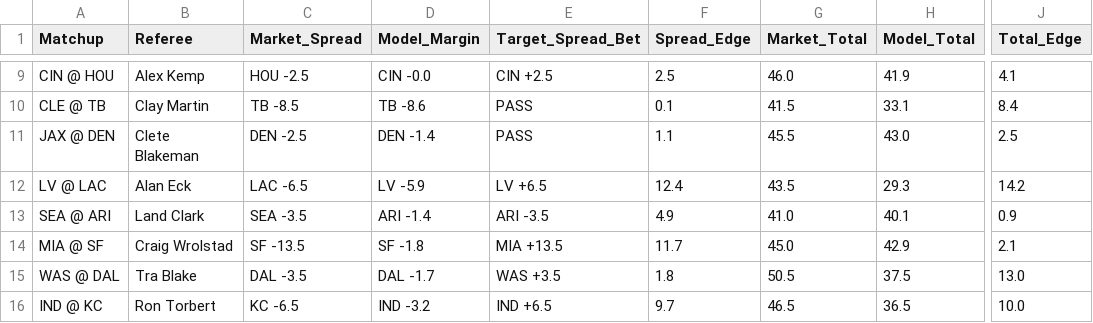
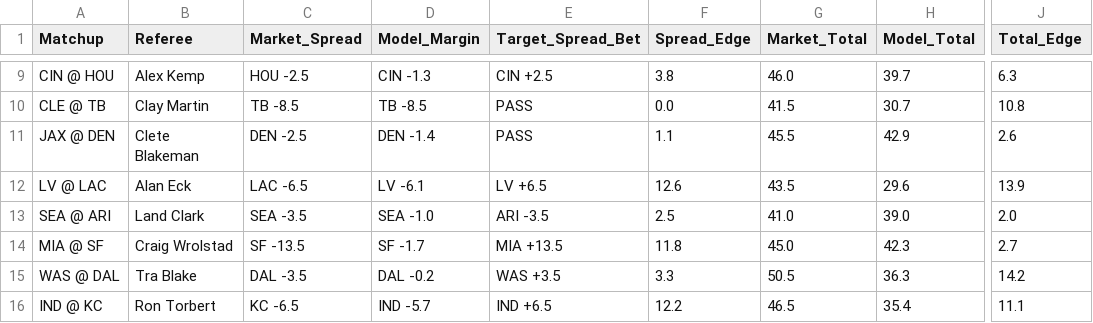
Before and after one commit to brandonjudy21/.github-workflows-update_rosters.yml, a CSV file: data/calibrated_execution_board.csv, drawn as a sheet; only a part is shown, gaps mark what is left out; the diff covers the shown part only; the diff names each change by its address in the sheet, - before the commit and + after, or states it on an @@ line.

```diff
--- a/data/calibrated_execution_board.csv
+++ b/data/calibrated_execution_board.csv
-D9 (Model_Margin): CIN -0.0
+D9 (Model_Margin): CIN -1.3
-F9 (Spread_Edge): 2.5
+F9 (Spread_Edge): 3.8
-H9 (Model_Total): 41.9
+H9 (Model_Total): 39.7
-J9 (Total_Edge): 4.1
+J9 (Total_Edge): 6.3
-D10 (Model_Margin): TB -8.6
+D10 (Model_Margin): TB -8.5
-F10 (Spread_Edge): 0.1
+F10 (Spread_Edge): 0.0
-H10 (Model_Total): 33.1
+H10 (Model_Total): 30.7
-J10 (Total_Edge): 8.4
+J10 (Total_Edge): 10.8
-H11 (Model_Total): 43.0
+H11 (Model_Total): 42.9
-J11 (Total_Edge): 2.5
+J11 (Total_Edge): 2.6
-D12 (Model_Margin): LV -5.9
+D12 (Model_Margin): LV -6.1
-F12 (Spread_Edge): 12.4
+F12 (Spread_Edge): 12.6
-H12 (Model_Total): 29.3
+H12 (Model_Total): 29.6
-J12 (Total_Edge): 14.2
+J12 (Total_Edge): 13.9
-D13 (Model_Margin): ARI -1.4
+D13 (Model_Margin): SEA -1.0
-F13 (Spread_Edge): 4.9
+F13 (Spread_Edge): 2.5
-H13 (Model_Total): 40.1
+H13 (Model_Total): 39.0
-J13 (Total_Edge): 0.9
+J13 (Total_Edge): 2.0
-D14 (Model_Margin): SF -1.8
+D14 (Model_Margin): SF -1.7
-F14 (Spread_Edge): 11.7
+F14 (Spread_Edge): 11.8
-H14 (Model_Total): 42.9
+H14 (Model_Total): 42.3
-J14 (Total_Edge): 2.1
+J14 (Total_Edge): 2.7
-D15 (Model_Margin): DAL -1.7
+D15 (Model_Margin): DAL -0.2
-F15 (Spread_Edge): 1.8
+F15 (Spread_Edge): 3.3
-H15 (Model_Total): 37.5
+H15 (Model_Total): 36.3
-J15 (Total_Edge): 13.0
+J15 (Total_Edge): 14.2
-D16 (Model_Margin): IND -3.2
+D16 (Model_Margin): IND -5.7
-F16 (Spread_Edge): 9.7
+F16 (Spread_Edge): 12.2
-H16 (Model_Total): 36.5
+H16 (Model_Total): 35.4
-J16 (Total_Edge): 10.0
+J16 (Total_Edge): 11.1
```
Also changed, not shown: 34 edited cells elsewhere in this file, data/ngs_qb_current.csv, data/schedules_current.csv, 3 other files.
